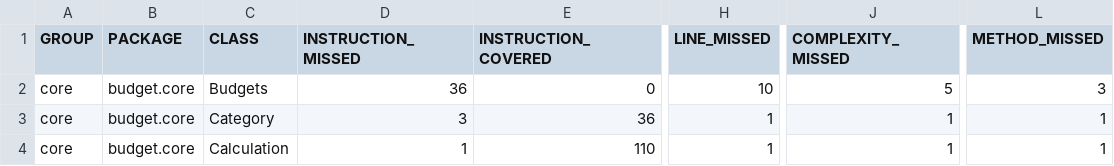
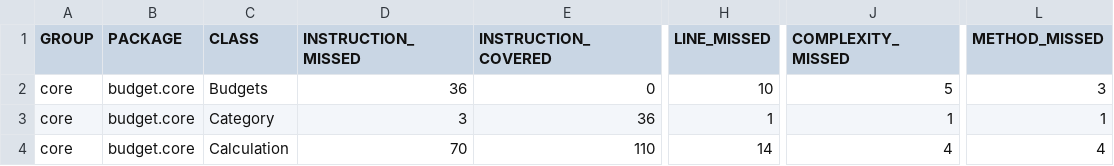
Before and after one commit to Christio02/ITP-Budget, a CSV file: budget/test-results/jacoco/core/jacoco.csv, drawn as a sheet; only a part is shown, gaps mark what is left out; the diff names each change by its address in the sheet, - before the commit and + after, or states it on an @@ line.

```diff
--- a/budget/test-results/jacoco/core/jacoco.csv
+++ b/budget/test-results/jacoco/core/jacoco.csv
-D4 (INSTRUCTION_MISSED): 1
+D4 (INSTRUCTION_MISSED): 70
-H4 (LINE_MISSED): 1
+H4 (LINE_MISSED): 14
-J4 (COMPLEXITY_MISSED): 1
+J4 (COMPLEXITY_MISSED): 4
-L4 (METHOD_MISSED): 1
+L4 (METHOD_MISSED): 4
```
Also changed, not shown: 13 other files.
